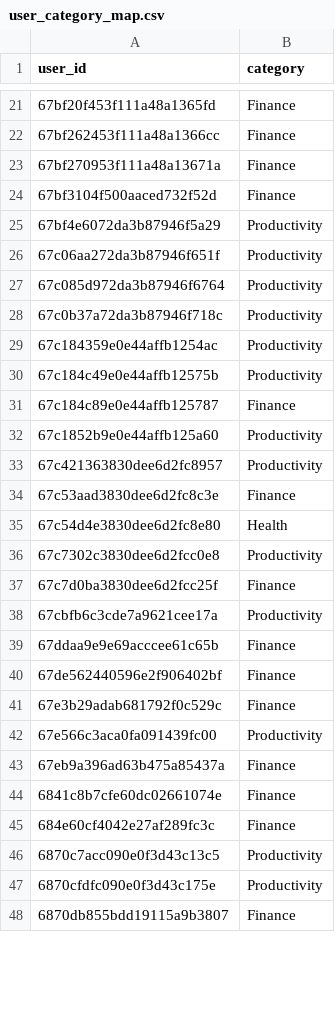
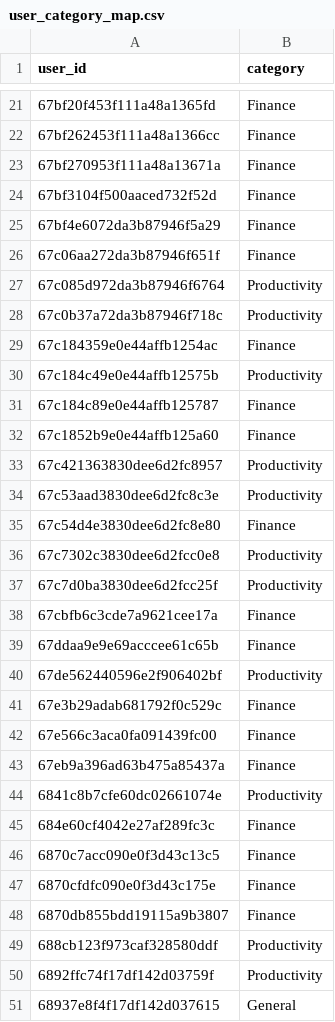
Before and after one commit to gbj20/audioshots-recommendation-ml, a CSV file: data/processed/user_category_map.csv, drawn as a sheet; only a part is shown, gaps mark what is left out; the diff covers the shown part only.

```diff
--- a/data/processed/user_category_map.csv
+++ b/data/processed/user_category_map.csv
@@ -24,25 +24,28 @@ user_id,category
 67bf3104f500aaced732f52d,Finance
-67bf4e6072da3b87946f5a29,Productivity
-67c06aa272da3b87946f651f,Productivity
+67bf4e6072da3b87946f5a29,Finance
+67c06aa272da3b87946f651f,Finance
 67c085d972da3b87946f6764,Productivity
 67c0b37a72da3b87946f718c,Productivity
-67c184359e0e44affb1254ac,Productivity
+67c184359e0e44affb1254ac,Finance
 67c184c49e0e44affb12575b,Productivity
 67c184c89e0e44affb125787,Finance
-67c1852b9e0e44affb125a60,Productivity
+67c1852b9e0e44affb125a60,Finance
 67c421363830dee6d2fc8957,Productivity
-67c53aad3830dee6d2fc8c3e,Finance
-67c54d4e3830dee6d2fc8e80,Health
+67c53aad3830dee6d2fc8c3e,Productivity
+67c54d4e3830dee6d2fc8e80,Finance
 67c7302c3830dee6d2fcc0e8,Productivity
-67c7d0ba3830dee6d2fcc25f,Finance
-67cbfb6c3cde7a9621cee17a,Productivity
+67c7d0ba3830dee6d2fcc25f,Productivity
+67cbfb6c3cde7a9621cee17a,Finance
 67ddaa9e9e69acccee61c65b,Finance
-67de562440596e2f906402bf,Finance
+67de562440596e2f906402bf,Productivity
 67e3b29adab681792f0c529c,Finance
-67e566c3aca0fa091439fc00,Productivity
+67e566c3aca0fa091439fc00,Finance
 67eb9a396ad63b475a85437a,Finance
-6841c8b7cfe60dc02661074e,Finance
+6841c8b7cfe60dc02661074e,Productivity
 684e60cf4042e27af289fc3c,Finance
-6870c7acc090e0f3d43c13c5,Productivity
-6870cfdfc090e0f3d43c175e,Productivity
+6870c7acc090e0f3d43c13c5,Finance
+6870cfdfc090e0f3d43c175e,Finance
 6870db855bdd19115a9b3807,Finance
+688cb123f973caf328580ddf,Productivity
+6892ffc74f17df142d03759f,Productivity
+68937e8f4f17df142d037615,General
```
Also changed, not shown: 2 added rows and 11 edited cells elsewhere in this file, data/processed/ml_interactions.csv, data/processed/user_category_idx.csv, 9 other files.
